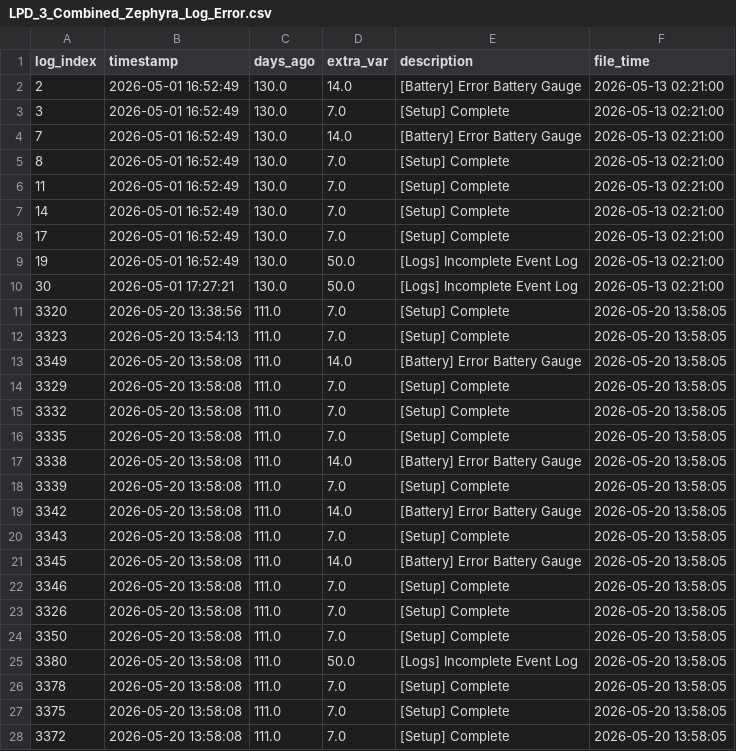
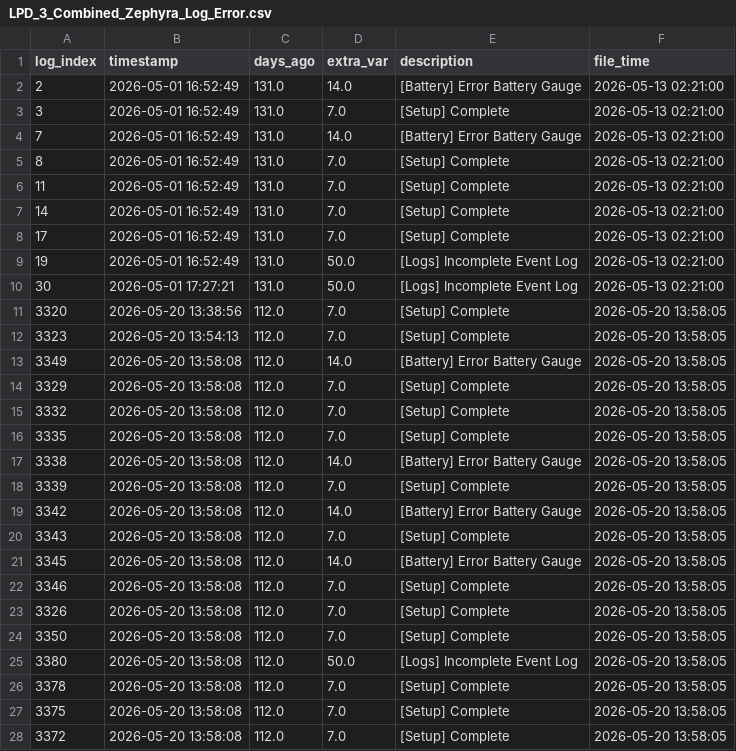
Before and after one commit to 04samuel/Zephyra_Hub, a CSV file: static/data/LPD_3_Combined_Zephyra_Log_Error.csv, drawn as a sheet; only a part is shown; the diff covers the shown part only.

```diff
--- a/static/data/LPD_3_Combined_Zephyra_Log_Error.csv
+++ b/static/data/LPD_3_Combined_Zephyra_Log_Error.csv
@@ -1,28 +1,28 @@
 log_index,timestamp,days_ago,extra_var,description,file_time
-2,2026-05-01 16:52:49,130.0,14.0,[Battery] Error Battery Gauge,2026-05-13 02:21:00
-3,2026-05-01 16:52:49,130.0,7.0,[Setup] Complete,2026-05-13 02:21:00
-7,2026-05-01 16:52:49,130.0,14.0,[Battery] Error Battery Gauge,2026-05-13 02:21:00
-8,2026-05-01 16:52:49,130.0,7.0,[Setup] Complete,2026-05-13 02:21:00
-11,2026-05-01 16:52:49,130.0,7.0,[Setup] Complete,2026-05-13 02:21:00
-14,2026-05-01 16:52:49,130.0,7.0,[Setup] Complete,2026-05-13 02:21:00
-17,2026-05-01 16:52:49,130.0,7.0,[Setup] Complete,2026-05-13 02:21:00
-19,2026-05-01 16:52:49,130.0,50.0,[Logs] Incomplete Event Log,2026-05-13 02:21:00
-30,2026-05-01 17:27:21,130.0,50.0,[Logs] Incomplete Event Log,2026-05-13 02:21:00
-3320,2026-05-20 13:38:56,111.0,7.0,[Setup] Complete,2026-05-20 13:58:05
-3323,2026-05-20 13:54:13,111.0,7.0,[Setup] Complete,2026-05-20 13:58:05
-3349,2026-05-20 13:58:08,111.0,14.0,[Battery] Error Battery Gauge,2026-05-20 13:58:05
-3329,2026-05-20 13:58:08,111.0,7.0,[Setup] Complete,2026-05-20 13:58:05
-3332,2026-05-20 13:58:08,111.0,7.0,[Setup] Complete,2026-05-20 13:58:05
-3335,2026-05-20 13:58:08,111.0,7.0,[Setup] Complete,2026-05-20 13:58:05
-3338,2026-05-20 13:58:08,111.0,14.0,[Battery] Error Battery Gauge,2026-05-20 13:58:05
-3339,2026-05-20 13:58:08,111.0,7.0,[Setup] Complete,2026-05-20 13:58:05
-3342,2026-05-20 13:58:08,111.0,14.0,[Battery] Error Battery Gauge,2026-05-20 13:58:05
-3343,2026-05-20 13:58:08,111.0,7.0,[Setup] Complete,2026-05-20 13:58:05
-3345,2026-05-20 13:58:08,111.0,14.0,[Battery] Error Battery Gauge,2026-05-20 13:58:05
-3346,2026-05-20 13:58:08,111.0,7.0,[Setup] Complete,2026-05-20 13:58:05
-3326,2026-05-20 13:58:08,111.0,7.0,[Setup] Complete,2026-05-20 13:58:05
-3350,2026-05-20 13:58:08,111.0,7.0,[Setup] Complete,2026-05-20 13:58:05
-3380,2026-05-20 13:58:08,111.0,50.0,[Logs] Incomplete Event Log,2026-05-20 13:58:05
-3378,2026-05-20 13:58:08,111.0,7.0,[Setup] Complete,2026-05-20 13:58:05
-3375,2026-05-20 13:58:08,111.0,7.0,[Setup] Complete,2026-05-20 13:58:05
-3372,2026-05-20 13:58:08,111.0,7.0,[Setup] Complete,2026-05-20 13:58:05
+2,2026-05-01 16:52:49,131.0,14.0,[Battery] Error Battery Gauge,2026-05-13 02:21:00
+3,2026-05-01 16:52:49,131.0,7.0,[Setup] Complete,2026-05-13 02:21:00
+7,2026-05-01 16:52:49,131.0,14.0,[Battery] Error Battery Gauge,2026-05-13 02:21:00
+8,2026-05-01 16:52:49,131.0,7.0,[Setup] Complete,2026-05-13 02:21:00
+11,2026-05-01 16:52:49,131.0,7.0,[Setup] Complete,2026-05-13 02:21:00
+14,2026-05-01 16:52:49,131.0,7.0,[Setup] Complete,2026-05-13 02:21:00
+17,2026-05-01 16:52:49,131.0,7.0,[Setup] Complete,2026-05-13 02:21:00
+19,2026-05-01 16:52:49,131.0,50.0,[Logs] Incomplete Event Log,2026-05-13 02:21:00
+30,2026-05-01 17:27:21,131.0,50.0,[Logs] Incomplete Event Log,2026-05-13 02:21:00
+3320,2026-05-20 13:38:56,112.0,7.0,[Setup] Complete,2026-05-20 13:58:05
+3323,2026-05-20 13:54:13,112.0,7.0,[Setup] Complete,2026-05-20 13:58:05
+3349,2026-05-20 13:58:08,112.0,14.0,[Battery] Error Battery Gauge,2026-05-20 13:58:05
+3329,2026-05-20 13:58:08,112.0,7.0,[Setup] Complete,2026-05-20 13:58:05
+3332,2026-05-20 13:58:08,112.0,7.0,[Setup] Complete,2026-05-20 13:58:05
+3335,2026-05-20 13:58:08,112.0,7.0,[Setup] Complete,2026-05-20 13:58:05
+3338,2026-05-20 13:58:08,112.0,14.0,[Battery] Error Battery Gauge,2026-05-20 13:58:05
+3339,2026-05-20 13:58:08,112.0,7.0,[Setup] Complete,2026-05-20 13:58:05
+3342,2026-05-20 13:58:08,112.0,14.0,[Battery] Error Battery Gauge,2026-05-20 13:58:05
+3343,2026-05-20 13:58:08,112.0,7.0,[Setup] Complete,2026-05-20 13:58:05
+3345,2026-05-20 13:58:08,112.0,14.0,[Battery] Error Battery Gauge,2026-05-20 13:58:05
+3346,2026-05-20 13:58:08,112.0,7.0,[Setup] Complete,2026-05-20 13:58:05
+3326,2026-05-20 13:58:08,112.0,7.0,[Setup] Complete,2026-05-20 13:58:05
+3350,2026-05-20 13:58:08,112.0,7.0,[Setup] Complete,2026-05-20 13:58:05
+3380,2026-05-20 13:58:08,112.0,50.0,[Logs] Incomplete Event Log,2026-05-20 13:58:05
+3378,2026-05-20 13:58:08,112.0,7.0,[Setup] Complete,2026-05-20 13:58:05
+3375,2026-05-20 13:58:08,112.0,7.0,[Setup] Complete,2026-05-20 13:58:05
+3372,2026-05-20 13:58:08,112.0,7.0,[Setup] Complete,2026-05-20 13:58:05
```
Also changed, not shown: 101 edited cells elsewhere in this file, static/data/MDV_1_Combined_Zephyra_Log_Error.csv, static/data/MDV_2_Combined_Zephyra_Log_Error.csv, 24 other files.
